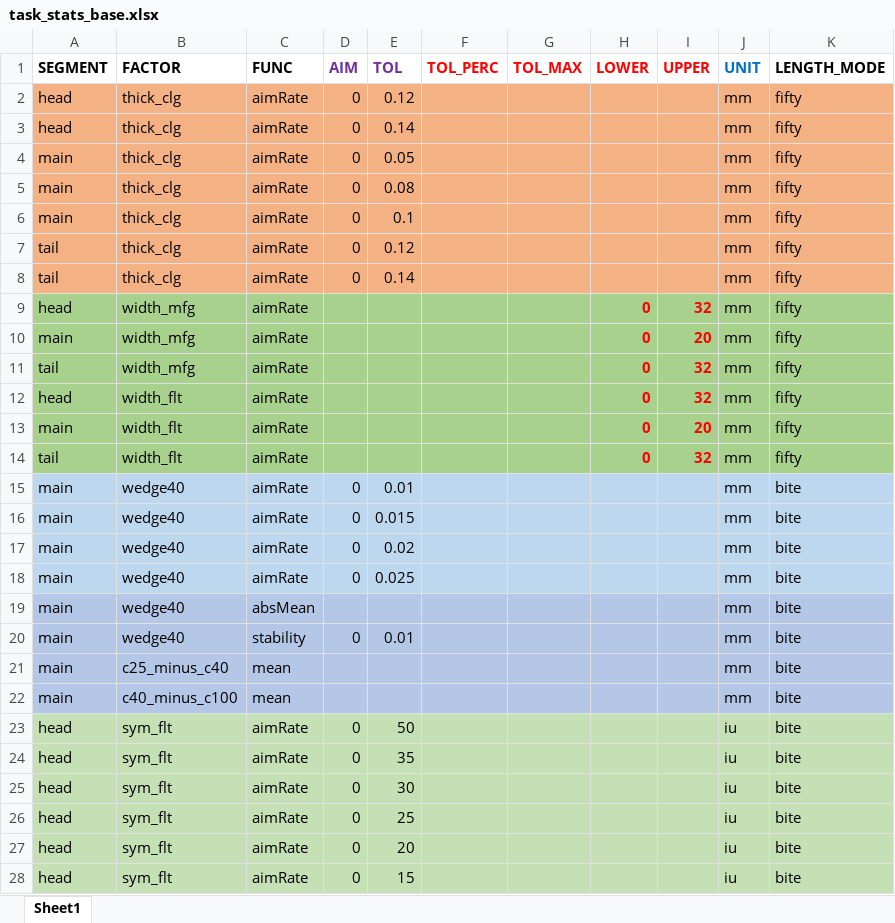
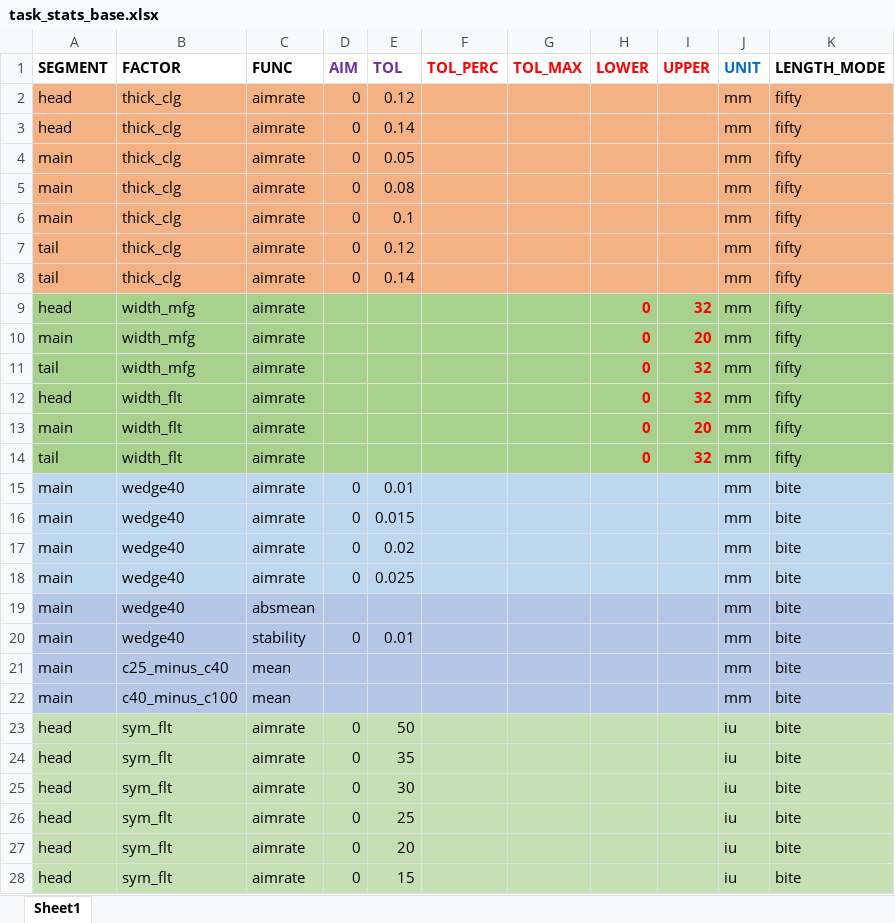
Before and after one commit to nekohor/pondo, an Excel workbook: tasks/task_stats_base.xlsx, sheet Sheet1, drawn as a sheet; only a part is shown; values as stored, in another font and other column widths than the file's, no borders; the diff covers the shown part only; the diff names each change by its address in the sheet, - before the commit and + after, or states it on an @@ line.

```diff
--- a/tasks/task_stats_base.xlsx (sheet Sheet1)
+++ b/tasks/task_stats_base.xlsx (sheet Sheet1)
-C2:C18 (FUNC): aimRate
+C2:C18 (FUNC): aimrate
-C19 (FUNC): absMean
+C19 (FUNC): absmean
-C23:C28 (FUNC): aimRate
+C23:C28 (FUNC): aimrate
```
Also changed, not shown: 11 edited cells elsewhere in this sheet, 25 other files.
